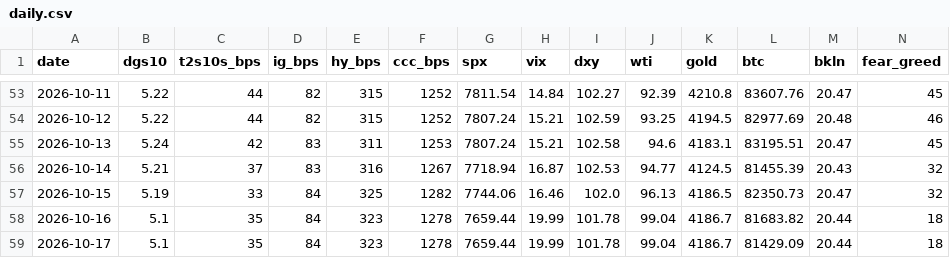
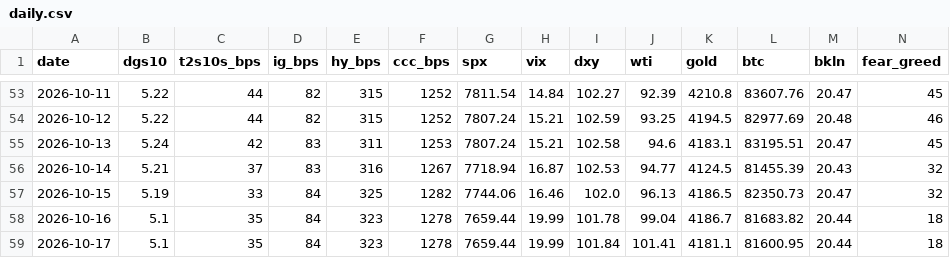
Before and after one commit to liamshields4/terminal, a CSV file: history/daily.csv, drawn as a sheet; only a part is shown, gaps mark what is left out.

```diff
--- a/history/daily.csv
+++ b/history/daily.csv
@@ -58,2 +58,2 @@ date,dgs10,t2s10s_bps,ig_bps,hy_bps,ccc_bps,spx,vix,dxy,wti,gold,btc,bkln,fear_g
 2026-10-16,5.1,35,84,323,1278,7659.44,19.99,101.78,99.04,4186.7,81683.82,20.44,18
-2026-10-17,5.1,35,84,323,1278,7659.44,19.99,101.78,99.04,4186.7,81429.09,20.44,18
+2026-10-17,5.1,35,84,323,1278,7659.44,19.99,101.84,101.41,4181.1,81600.95,20.44,18
```
Also changed, not shown: 1 other file.
